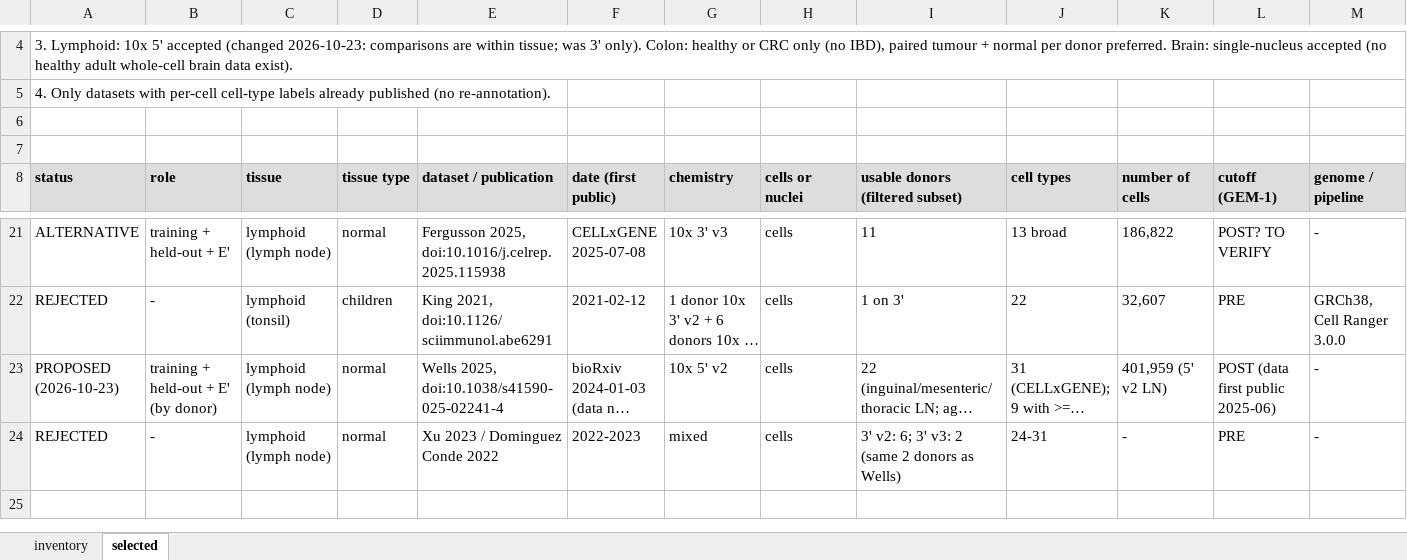
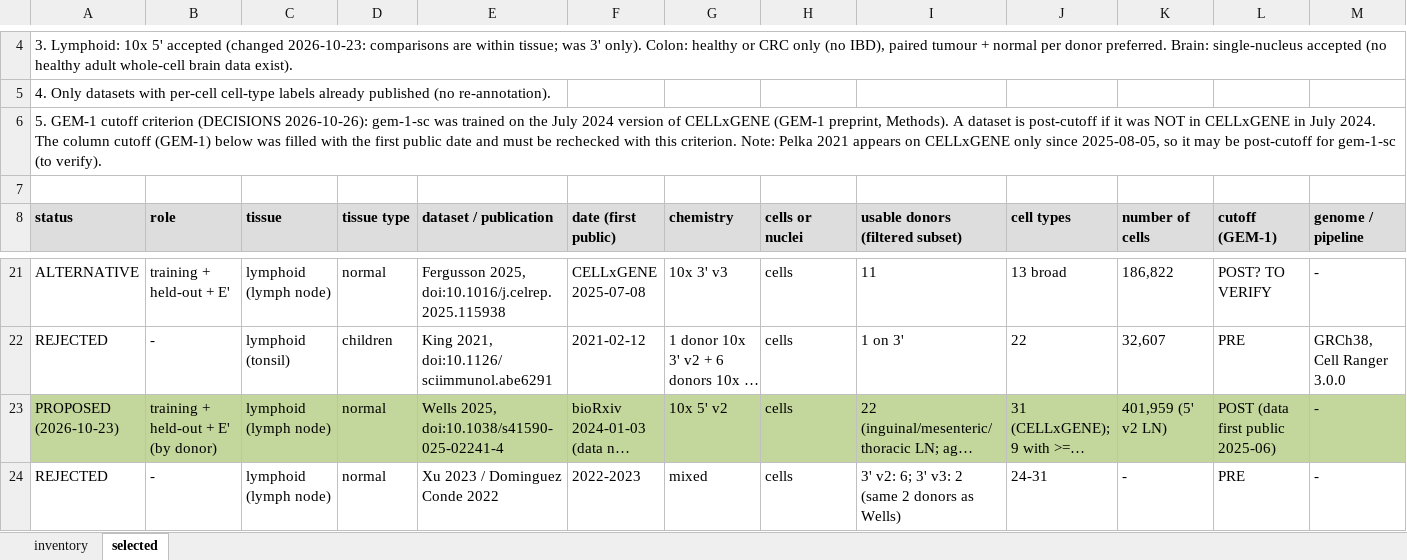
Before and after one commit to lucavd/2025.geo_spatialtrans, an Excel workbook: thesis/data_inventory.xlsx, sheet selected, drawn as a sheet; only a part is shown, gaps mark what is left out; long unchanged cells end in …; values as stored, in another font and other column widths than the file's, no borders; the diff covers the shown part only; the diff names each change by its address in the sheet, - before the commit and + after, or states it on an @@ line.

Commit message:
T2: DECISIONS add Luca's 2026-10-26 answers; ADEMP v0.1 updated E′, noise ceiling, deconv methods; intro v4 updated deconv methods; letture add Spotless and Li 2023; inventory add GEM-1 cutoff rule

```diff
--- a/thesis/data_inventory.xlsx (sheet selected)
+++ b/thesis/data_inventory.xlsx (sheet selected)
-A6 (status): (empty)
+A6 (status): 5. GEM-1 cutoff criterion (DECISIONS 2026-10-26): gem-1-sc was trained on the July 2024 version of CELLxGENE (GEM-1 preprint, Methods). A dataset is post-cutoff if it was NOT in CELLxGENE in July 2024. The column cutoff (GEM-1) below was filled with the first public date and must be rechecked with this criterion. Note: Pelka 2021 appears on CELLxGENE only since 2025-08-05, so it may be post-cutoff for gem-1-sc (to verify).
-A23:M23 fill: none
+A23:M23 fill: #C3D69B
```
Also changed, not shown: cell formats elsewhere in this sheet, 4 other files.
